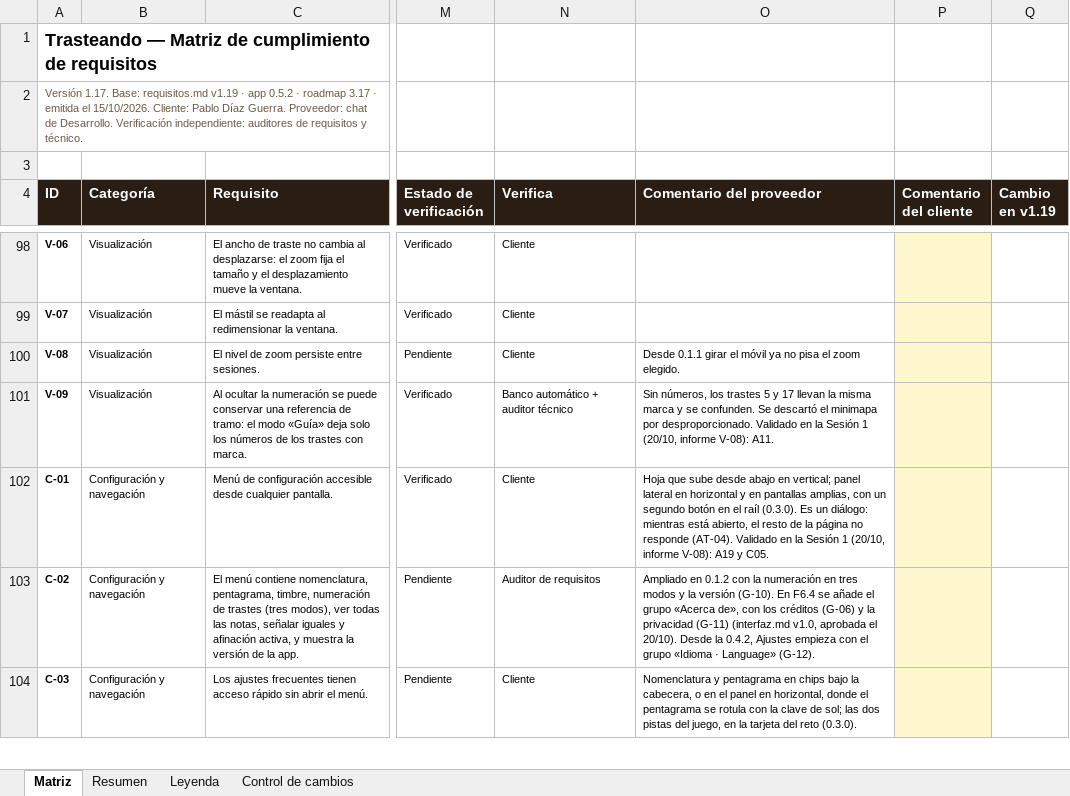
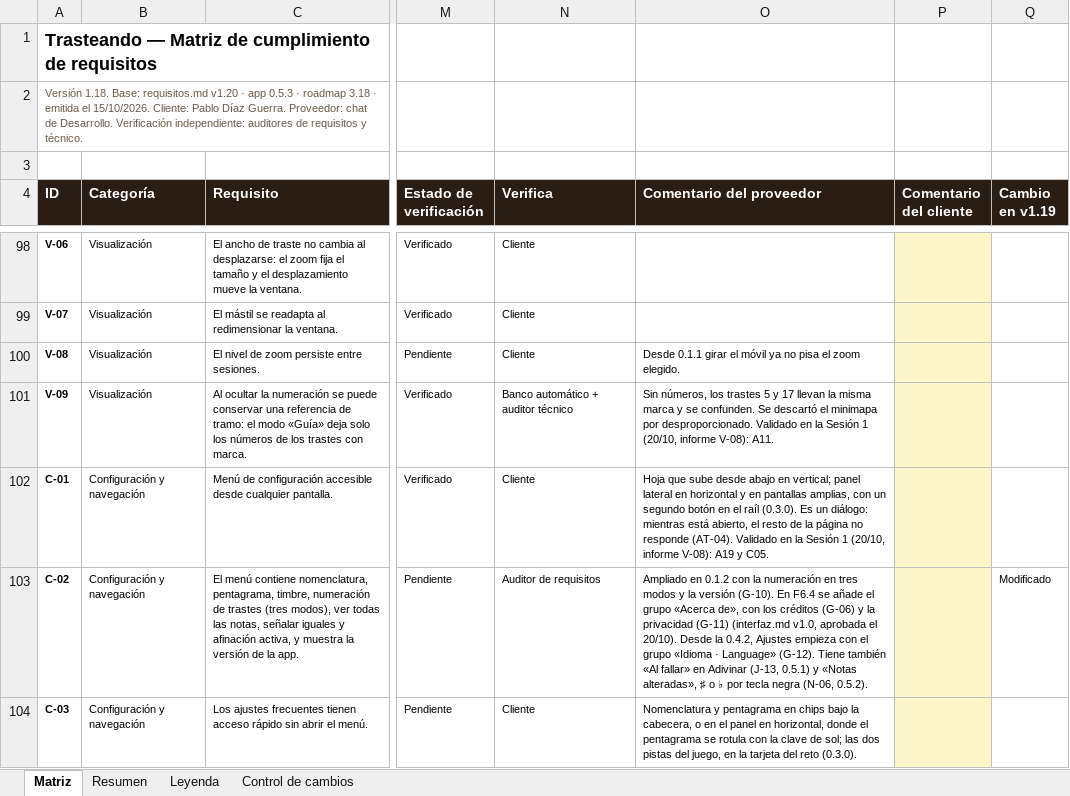
Before and after one commit to pdigue/guitarra, an Excel workbook: docs/matriz-cumplimiento.xlsx, sheet Matriz, drawn as a sheet; only a part is shown, gaps mark what is left out; values as stored, in another font and other column widths than the file's, no borders; conditional formats not drawn; the diff covers the shown part only; the diff names each change by its address in the sheet, - before the commit and + after, or states it on an @@ line.

```diff
--- a/docs/matriz-cumplimiento.xlsx (sheet Matriz)
+++ b/docs/matriz-cumplimiento.xlsx (sheet Matriz)
-A2 (ID): Versión 1.17. Base: requisitos.md v1.19 · app 0.5.2 · roadmap 3.17 · emitida…
+A2 (ID): Versión 1.18. Base: requisitos.md v1.20 · app 0.5.3 · roadmap 3.18 · emitida…
-O103 (Comentario del proveedor): …Language» (G-12).
+O103 (Comentario del proveedor): …Language» (G-12). Tiene también «Al fallar» en Adivinar (J-13, 0.5.1) y «Notas alteradas», ♯ o ♭ por tecla negra (N-06, 0.5.2).
-Q103 (Cambio en v1.19): (empty)
+Q103 (Cambio en v1.19): Modificado
```
Also changed, not shown: 58 edited cells elsewhere in this sheet, sheet Control de cambios, 7 other files.
